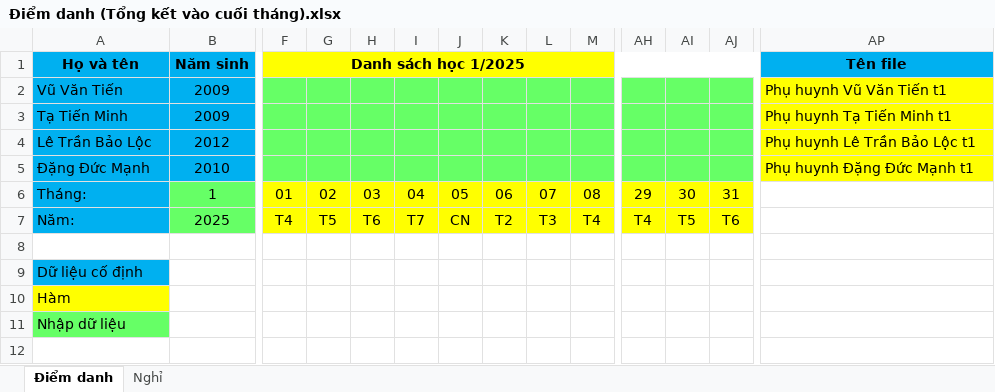
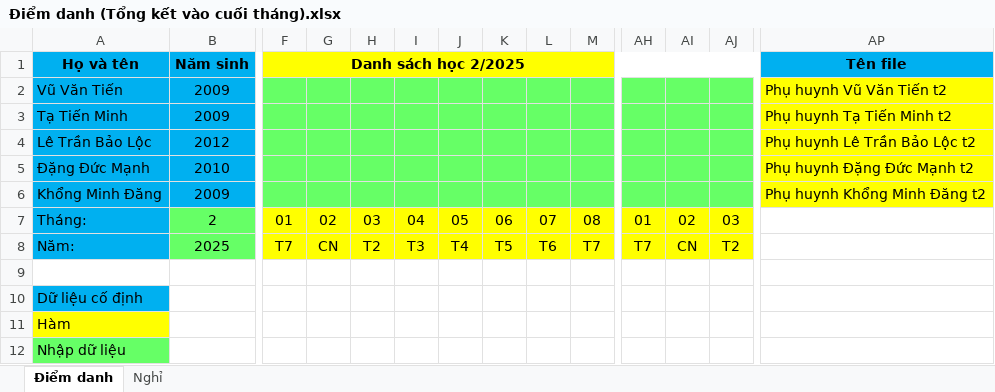
Before and after one commit to LuuTheTaiBean/Origin-Bootstrap, an Excel workbook: 00 Tổng kết/Điểm danh (Tổng kết vào cuối tháng).xlsx, sheet Điểm danh, drawn as a sheet; only a part is shown, gaps mark what is left out; the shorter side is filled out with more unchanged rows; values as stored, in another font and other column widths than the file's, no borders; conditional formats not drawn; addresses are those after the commit; rows hold the shown columns only; the diff covers the shown part only; the diff names each change by its address in the sheet, - before the commit and + after, or states it on an @@ line.

```diff
--- a/00 Tổng kết/Điểm danh (Tổng kết vào cuối tháng).xlsx (sheet Điểm danh)
+++ b/00 Tổng kết/Điểm danh (Tổng kết vào cuối tháng).xlsx (sheet Điểm danh)
-F1: Danh sách học 1/2025
+F1: Danh sách học 2/2025
-AP2 (Tên file): Phụ huynh Vũ Văn Tiến t1
+AP2 (Tên file): Phụ huynh Vũ Văn Tiến t2
-AP3 (Tên file): Phụ huynh Tạ Tiến Minh t1
+AP3 (Tên file): Phụ huynh Tạ Tiến Minh t2
-AP4 (Tên file): Phụ huynh Lê Trần Bảo Lộc t1
+AP4 (Tên file): Phụ huynh Lê Trần Bảo Lộc t2
-AP5 (Tên file): Phụ huynh Đặng Đức Mạnh t1
+AP5 (Tên file): Phụ huynh Đặng Đức Mạnh t2
+row 6: Khổng Minh Đăng | 2009 |  |  |  |  |  |  |  |  |  |  |  | Phụ huynh Khổng Minh Đăng t2
-B7 (Năm sinh): 1
+B7 (Năm sinh): 2
-AH7: 29
+AH7: 01
-AI7: 30
+AI7: 02
-AJ7: 31
+AJ7: 03
-F8 (Danh sách học 2/2025): T4
+F8 (Danh sách học 2/2025): T7
-G8: T5
+G8: CN
-H8: T6
+H8: T2
-I8: T7
+I8: T3
-J8: CN
+J8: T4
-K8: T2
+K8: T5
-L8: T3
+L8: T6
-M8: T4
+M8: T7
-AH8: T4
+AH8: T7
-AI8: T5
+AI8: CN
-AJ8: T6
+AJ8: T2
```
Also changed, not shown: 20 edited cells elsewhere in this sheet, formulas that keep their value, 00 Tổng kết/Thời khóa biểu của học sinh.xlsx, 15 other files.
